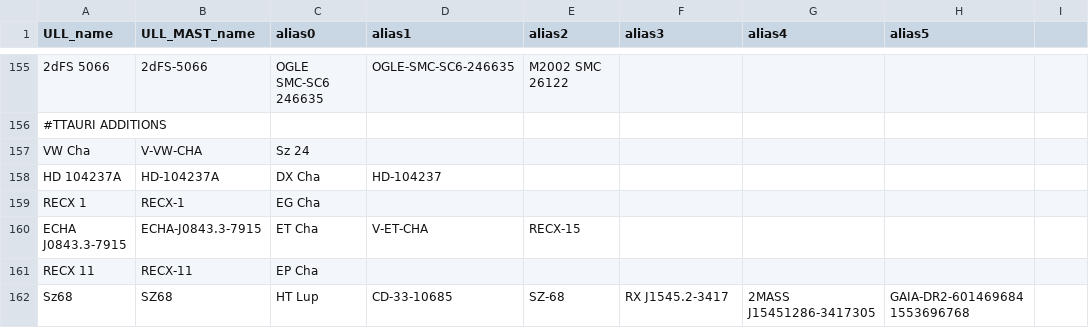
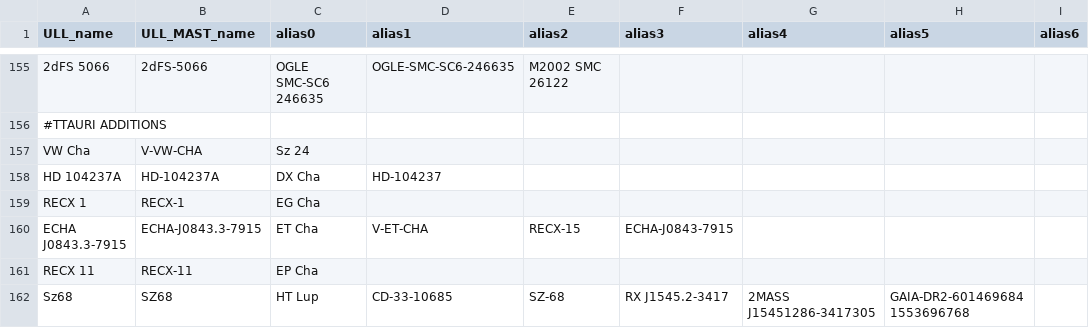
Before and after one commit to spacetelescope/ullyses-utils, a CSV file: utils/data/target_metadata/julia_alias_file.csv, drawn as a sheet; only a part is shown, gaps mark what is left out; the diff covers the shown part only.

Commit message:
Remove a duplicated line, add aliases for all targets with periods in their names, add another alias column to header

```diff
--- a/utils/data/target_metadata/julia_alias_file.csv
+++ b/utils/data/target_metadata/julia_alias_file.csv
@@ -1 +1 @@
-ULL_name, ULL_MAST_name, alias0, alias1, alias2, alias3, alias4, alias5
+ULL_name, ULL_MAST_name, alias0, alias1, alias2, alias3, alias4, alias5,alias6
@@ -160 +160 @@ RECX 1,RECX-1,EG Cha,,,,,
-ECHA J0843.3-7915,ECHA-J0843.3-7915,ET Cha,V-ET-CHA,RECX-15,,,
+ECHA J0843.3-7915,ECHA-J0843.3-7915,ET Cha,V-ET-CHA,RECX-15,ECHA-J0843-7915,,,
```
Also changed, not shown: 3 added rows, 1 removed row and 10 edited cells elsewhere in this file, utils/data/target_metadata/pd_all_aliases.csv.
